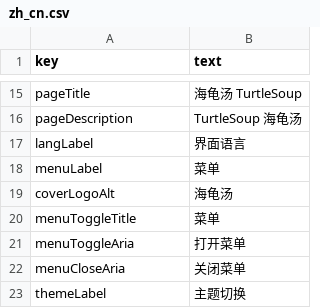
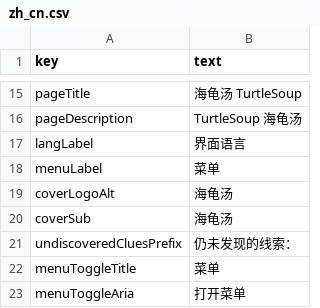
Before and after one commit to nmjxblw/TurtleSoup, a CSV file: i18n/zh_cn.csv, drawn as a sheet; only a part is shown, gaps mark what is left out; the shorter side is filled out with more unchanged rows.

```diff
--- a/i18n/zh_cn.csv
+++ b/i18n/zh_cn.csv
@@ -21,2 +21,4 @@ menuLabel,菜单
 coverLogoAlt,海龟汤
+coverSub,海龟汤
+undiscoveredCluesPrefix,仍未发现的线索：
 menuToggleTitle,菜单
```
Also changed, not shown: i18n/en_us.csv, i18n/hu_tw.csv, 5 other files.
